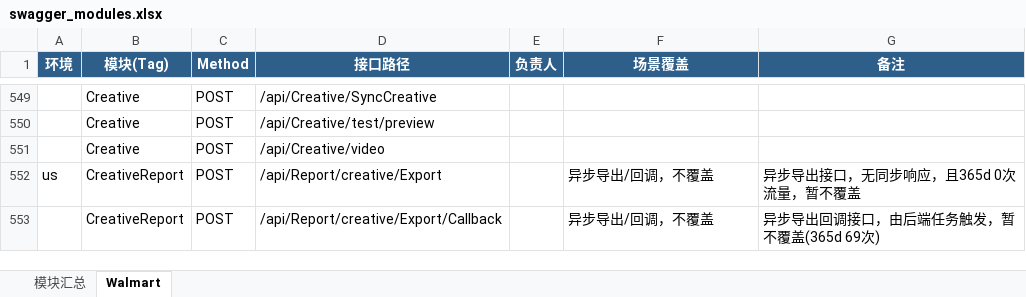
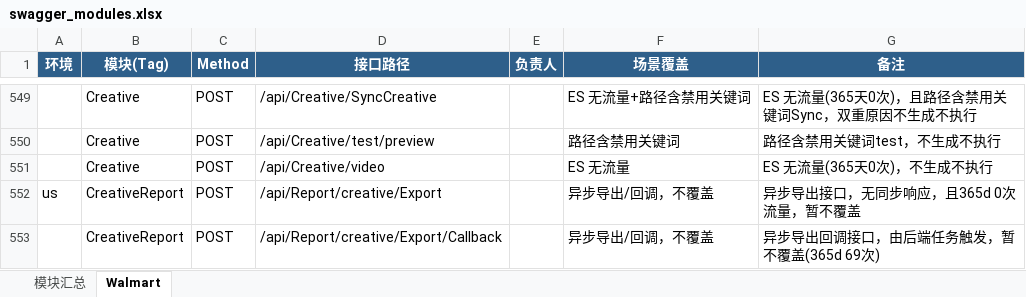
Before and after one commit to guguangjie-pacvue/ai_api, an Excel workbook: single-api/walmart-api/swagger_modules.xlsx, sheet Walmart, drawn as a sheet; only a part is shown, gaps mark what is left out; values as stored, in another font and other column widths than the file's, no borders; the diff covers the shown part only; the diff names each change by its address in the sheet, - before the commit and + after, or states it on an @@ line.

```diff
--- a/single-api/walmart-api/swagger_modules.xlsx (sheet Walmart)
+++ b/single-api/walmart-api/swagger_modules.xlsx (sheet Walmart)
-F549 (场景覆盖): (empty)
+F549 (场景覆盖): ES 无流量+路径含禁用关键词
-G549 (备注): (empty)
+G549 (备注): ES 无流量(365天0次)，且路径含禁用关键词Sync，双重原因不生成不执行
-F550 (场景覆盖): (empty)
+F550 (场景覆盖): 路径含禁用关键词
-G550 (备注): (empty)
+G550 (备注): 路径含禁用关键词test，不生成不执行
-F551 (场景覆盖): (empty)
+F551 (场景覆盖): ES 无流量
-G551 (备注): (empty)
+G551 (备注): ES 无流量(365天0次)，不生成不执行
```
Also changed, not shown: 43 edited cells elsewhere in this sheet, sheet 模块汇总, 2 other files.
